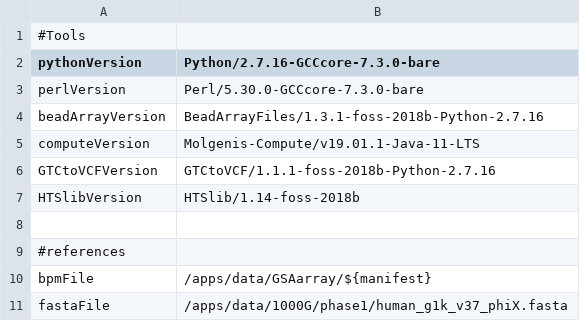
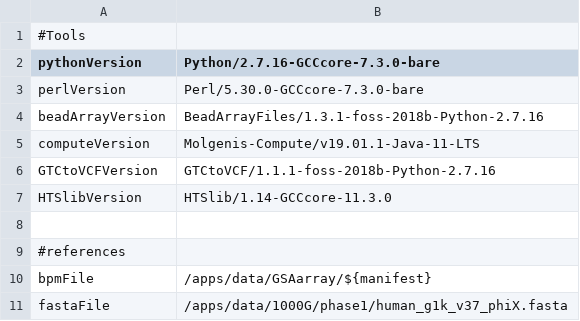
Before and after one commit to molgenis/GAP, a CSV file: parameters_diagnostics.csv, drawn as a sheet; only a part is shown.

Commit message:
update HTSlib version

```diff
--- a/parameters_diagnostics.csv
+++ b/parameters_diagnostics.csv
@@ -6,3 +6,3 @@ computeVersion,Molgenis-Compute/v19.01.1-Java-11-LTS
 GTCtoVCFVersion,GTCtoVCF/1.1.1-foss-2018b-Python-2.7.16
-HTSlibVersion,HTSlib/1.14-foss-2018b
+HTSlibVersion,HTSlib/1.14-GCCcore-11.3.0
 
```
